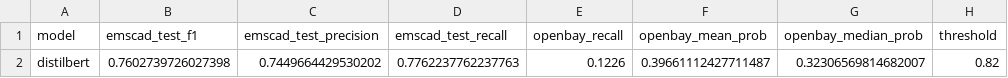
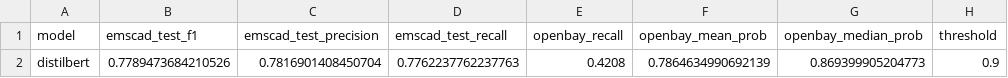
Before and after one commit to hilyas6/Fake_Job_Detection, a CSV file: reports/metrics_distilbert.csv, drawn as a sheet.

```diff
--- a/reports/metrics_distilbert.csv
+++ b/reports/metrics_distilbert.csv
@@ -1,2 +1,2 @@
 model,emscad_test_f1,emscad_test_precision,emscad_test_recall,openbay_recall,openbay_mean_prob,openbay_median_prob,threshold
-distilbert,0.7602739726027398,0.7449664429530202,0.7762237762237763,0.1226,0.39661112427711487,0.32306569814682007,0.82
+distilbert,0.7789473684210526,0.7816901408450704,0.7762237762237763,0.4208,0.7864634990692139,0.869399905204773,0.9
```
Also changed, not shown: reports/metrics_bilstm.csv, reports/metrics_textgcn_improved.csv, 11 other files.
